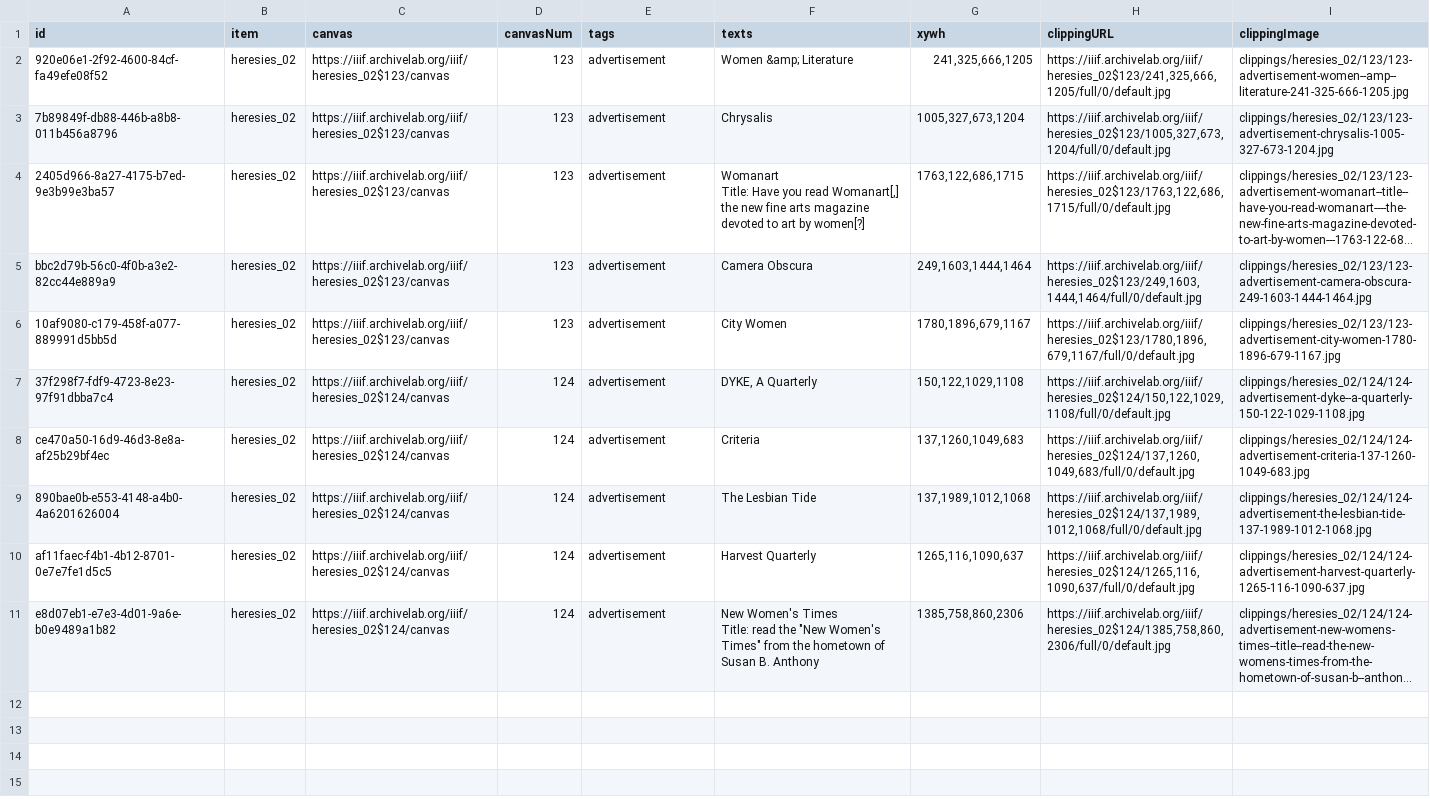
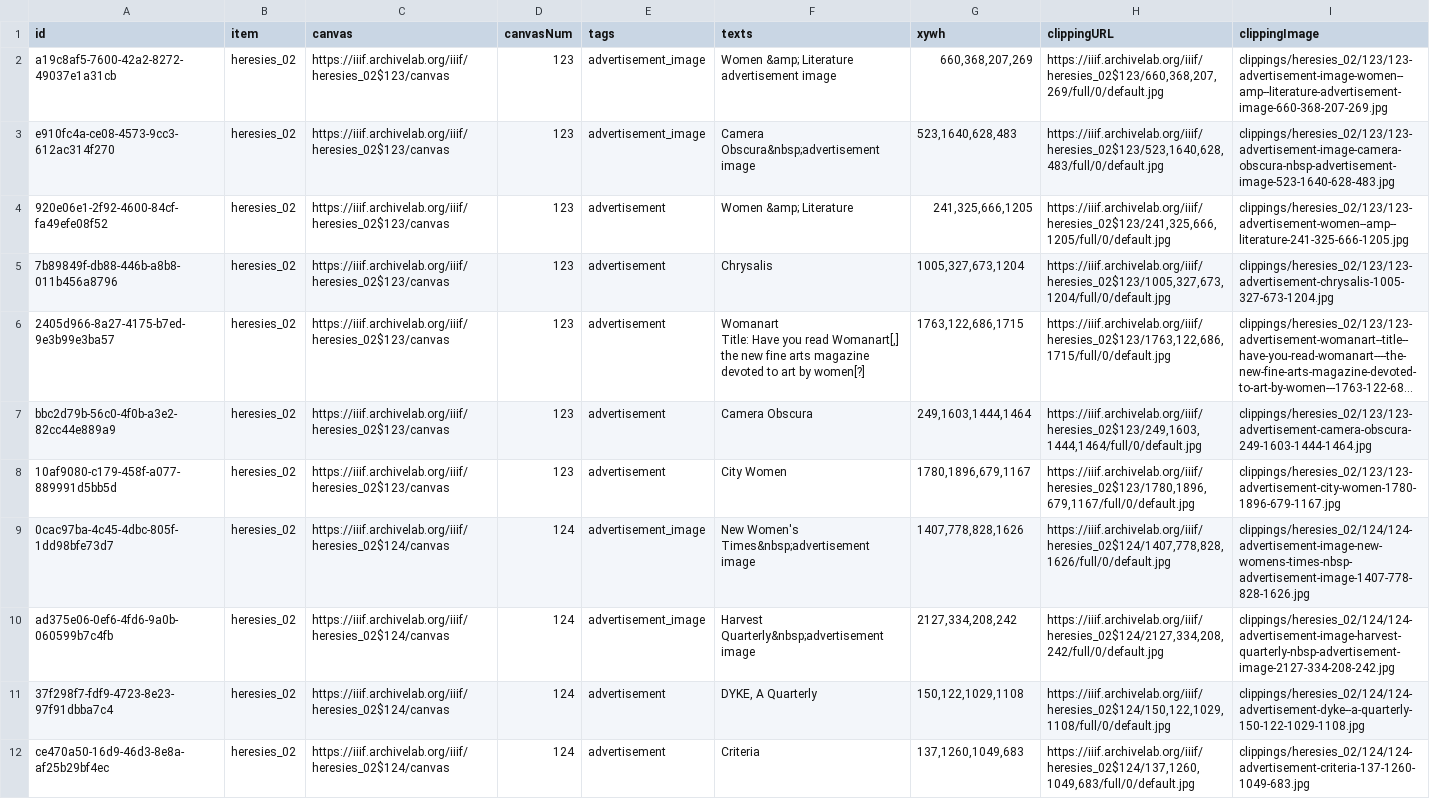
Before and after one commit to timothyarthur/annotate, a CSV file: clippings/heresies_02/clippings.csv, drawn as a sheet; only a part is shown; the shorter side is filled out with more unchanged rows; long unchanged cells end in ….

Commit message:
Annotated advertising images in issue 2.

```diff
--- a/clippings/heresies_02/clippings.csv
+++ b/clippings/heresies_02/clippings.csv
@@ -1,2 +1,4 @@
 id,item,canvas,canvasNum,tags,texts,xywh,clippingURL,clippingImage
+a19c8af5-7600-42a2-8272-49037e1a31cb,heresies_02,https://iiif.archivelab.org/iiif/heresies_02$123/canvas,123,advertisement_image,Women &amp; Literature advertisement image,"660,368,207,269","https://iiif.archivelab.org/iiif/heresies_02$123/660,368,207,269/full/0/default.jpg",clippings/heresies_02/123/123-advertisement-image-women--amp--literature-advertisement-image-660-368-207-269.jpg
+e910fc4a-ce08-4573-9cc3-612ac314f270,heresies_02,https://iiif.archivelab.org/iiif/heresies_02$123/canvas,123,advertisement_image,Camera Obscura&nbsp;advertisement image,"523,1640,628,483","https://iiif.archivelab.org/iiif/heresies_02$123/523,1640,628,483/full/0/default.jpg",clippings/heresies_02/123/123-advertisement-image-camera-obscura-nbsp-advertisement-image-523-1640-628-483.jpg
 920e06e1-2f92-4600-84cf-fa49efe08f52,heresies_02,https://iiif.archivelab.org/iiif/heresies_02$123/canvas,123,advertisement,Women &amp; Literature,"241,325,666,1205","https://iiif.archivelab.org/iiif/heresies_02$123/241,325,666,1205/full/0/default.jpg",clippings/heresies_02/123/123-advertisement-women--amp--literature-241-325-666-1205.jpg
@@ -7,2 +9,4 @@ bbc2d79b-56c0-4f0b-a3e2-82cc44e889a9,heresies_02,https://iiif.archivelab.org/iii
 10af9080-c179-458f-a077-889991d5bb5d,heresies_02,https://iiif.archivelab.org/iiif/heresies_02$123/canvas,123,advertisement,City Women,"1780,1896,679,1167","https://iiif.archivelab.org/iiif/heresies_02$123/1780,1896,679,1167/full/0/default.jpg",clippings/heresies_02/123/123-advertisement-city-women-1780-1896-679-1167.jpg
+0cac97ba-4c45-4dbc-805f-1dd98bfe73d7,heresies_02,https://iiif.archivelab.org/iiif/heresies_02$124/canvas,124,advertisement_image,New Women's Times&nbsp;advertisement image,"1407,778,828,1626","https://iiif.archivelab.org/iiif/heresies_02$124/1407,778,828,1626/full/0/default.jpg",clippings/heresies_02/124/124-advertisement-image-new-womens-times-nbsp-advertisement-image-1407-778-828-1626.jpg
+ad375e06-0ef6-4fd6-9a0b-060599b7c4fb,heresies_02,https://iiif.archivelab.org/iiif/heresies_02$124/canvas,124,advertisement_image,Harvest Quarterly&nbsp;advertisement image,"2127,334,208,242","https://iiif.archivelab.org/iiif/heresies_02$124/2127,334,208,242/full/0/default.jpg",clippings/heresies_02/124/124-advertisement-image-harvest-quarterly-nbsp-advertisement-image-2127-334-208-242.jpg
 37f298f7-fdf9-4723-8e23-97f91dbba7c4,heresies_02,https://iiif.archivelab.org/iiif/heresies_02$124/canvas,124,advertisement,"DYKE, A Quarterly","150,122,1029,1108","https://iiif.archivelab.org/iiif/heresies_02$124/150,122,1029,1108/full/0/default.jpg",clippings/heresies_02/124/124-advertisement-dyke--a-quarterly-150-122-1029-1108.jpg
```
Also changed, not shown: 6 other files.
